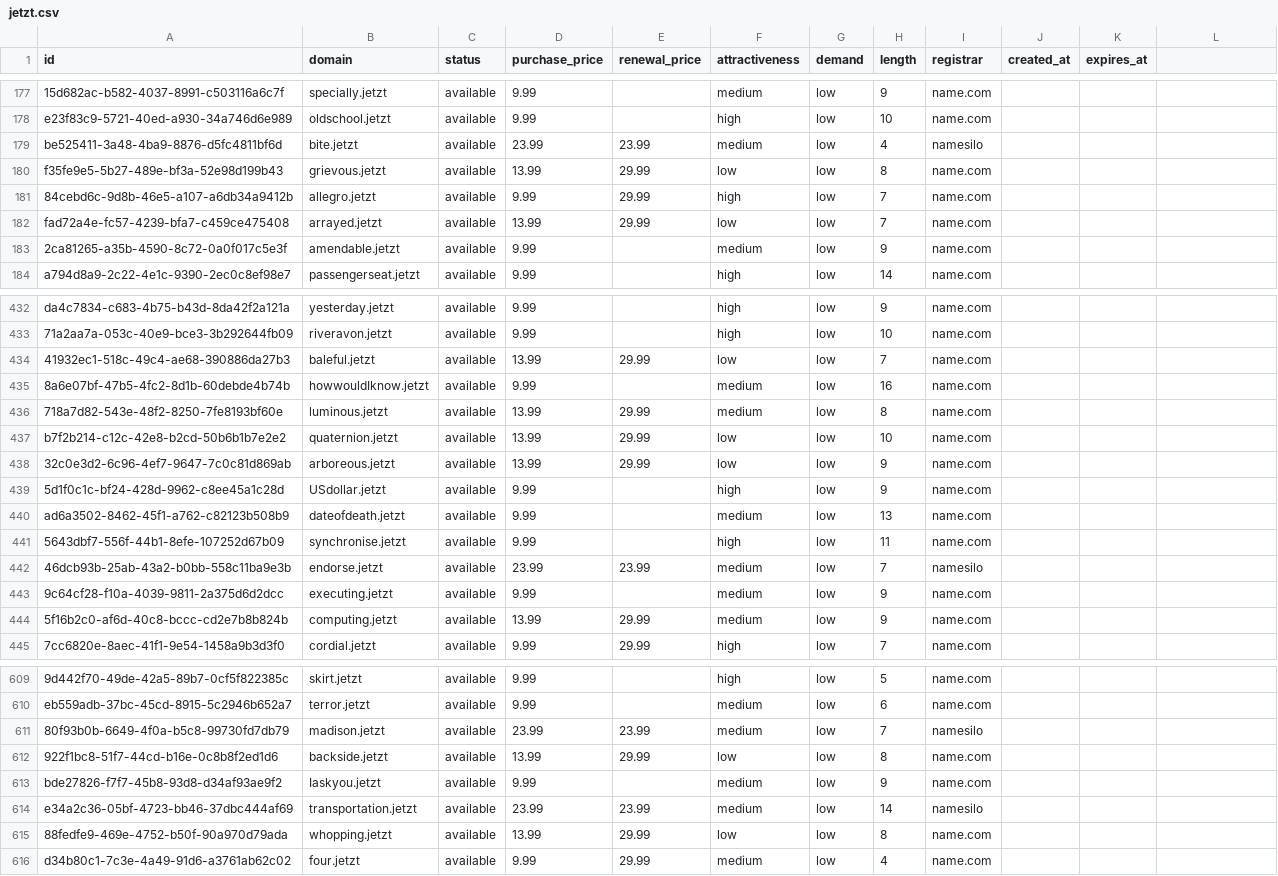
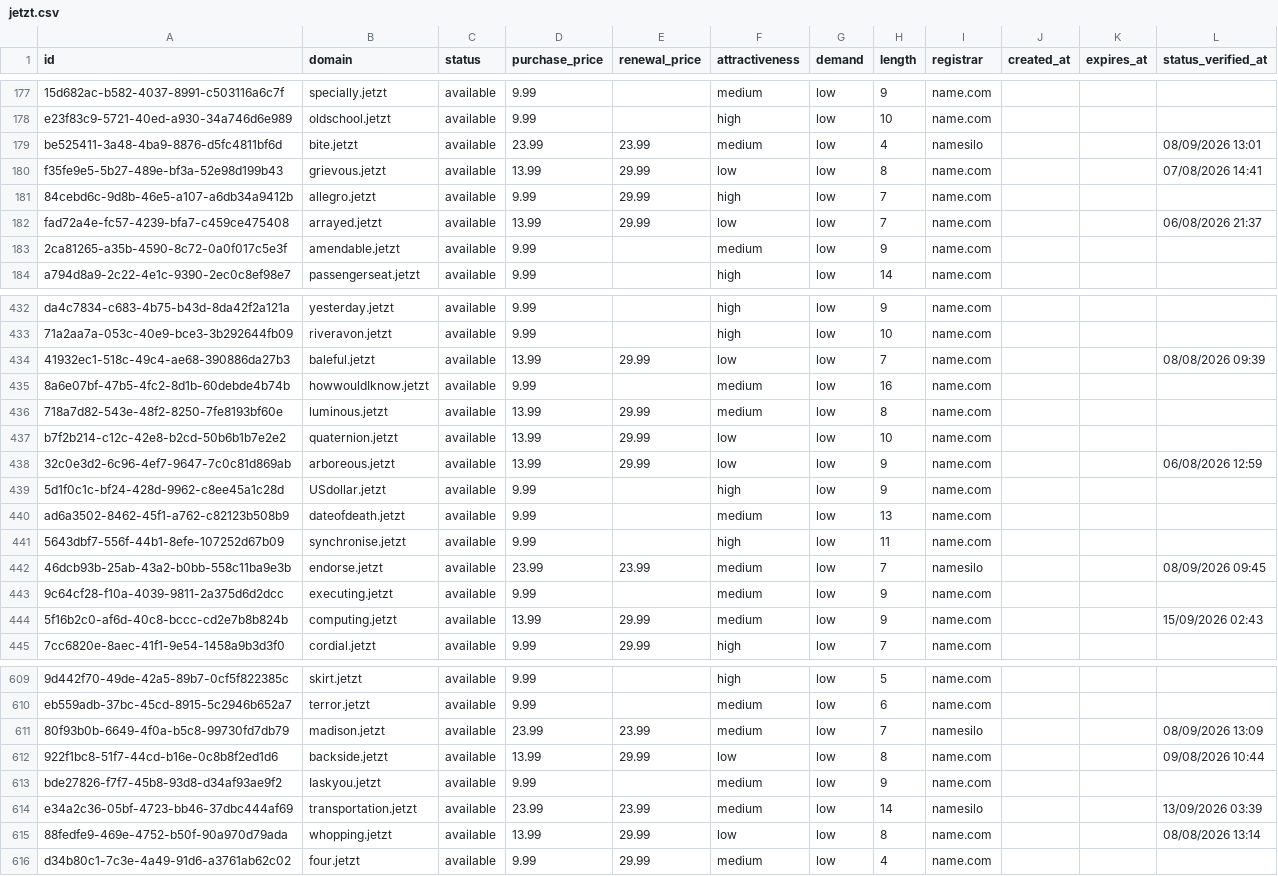
Before and after one commit to UniqueDomains/jetzt-oneword-domains, a CSV file: jetzt.csv, drawn as a sheet; only a part is shown, gaps mark what is left out; the diff covers the shown part only.

```diff
--- a/jetzt.csv
+++ b/jetzt.csv
@@ -1 +1 @@
-id,domain,status,purchase_price,renewal_price,attractiveness,demand,length,registrar,created_at,expires_at
+id,domain,status,purchase_price,renewal_price,attractiveness,demand,length,registrar,created_at,expires_at,status_verified_at
@@ -179,2 +179,2 @@ e23f83c9-5721-40ed-a930-34a746d6e989,oldschool.jetzt,available,9.99,,high,low,10
-be525411-3a48-4ba9-8876-d5fc4811bf6d,bite.jetzt,available,23.99,23.99,medium,low,4,namesilo,,
-f35fe9e5-5b27-489e-bf3a-52e98d199b43,grievous.jetzt,available,13.99,29.99,low,low,8,name.com,,
+be525411-3a48-4ba9-8876-d5fc4811bf6d,bite.jetzt,available,23.99,23.99,medium,low,4,namesilo,,,08/09/2026 13:01
+f35fe9e5-5b27-489e-bf3a-52e98d199b43,grievous.jetzt,available,13.99,29.99,low,low,8,name.com,,,07/08/2026 14:41
@@ -182 +182 @@ f35fe9e5-5b27-489e-bf3a-52e98d199b43,grievous.jetzt,available,13.99,29.99,low,lo
-fad72a4e-fc57-4239-bfa7-c459ce475408,arrayed.jetzt,available,13.99,29.99,low,low,7,name.com,,
+fad72a4e-fc57-4239-bfa7-c459ce475408,arrayed.jetzt,available,13.99,29.99,low,low,7,name.com,,,06/08/2026 21:37
@@ -434 +434 @@ da4c7834-c683-4b75-b43d-8da42f2a121a,yesterday.jetzt,available,9.99,,high,low,9,
-41932ec1-518c-49c4-ae68-390886da27b3,baleful.jetzt,available,13.99,29.99,low,low,7,name.com,,
+41932ec1-518c-49c4-ae68-390886da27b3,baleful.jetzt,available,13.99,29.99,low,low,7,name.com,,,08/08/2026 09:39
@@ -438 +438 @@ b7f2b214-c12c-42e8-b2cd-50b6b1b7e2e2,quaternion.jetzt,available,13.99,29.99,low,
-32c0e3d2-6c96-4ef7-9647-7c0c81d869ab,arboreous.jetzt,available,13.99,29.99,low,low,9,name.com,,
+32c0e3d2-6c96-4ef7-9647-7c0c81d869ab,arboreous.jetzt,available,13.99,29.99,low,low,9,name.com,,,06/08/2026 12:59
@@ -442 +442 @@ ad6a3502-8462-45f1-a762-c82123b508b9,dateofdeath.jetzt,available,9.99,,medium,lo
-46dcb93b-25ab-43a2-b0bb-558c11ba9e3b,endorse.jetzt,available,23.99,23.99,medium,low,7,namesilo,,
+46dcb93b-25ab-43a2-b0bb-558c11ba9e3b,endorse.jetzt,available,23.99,23.99,medium,low,7,namesilo,,,08/09/2026 09:45
@@ -444 +444 @@ ad6a3502-8462-45f1-a762-c82123b508b9,dateofdeath.jetzt,available,9.99,,medium,lo
-5f16b2c0-af6d-40c8-bccc-cd2e7b8b824b,computing.jetzt,available,13.99,29.99,medium,low,9,name.com,,
+5f16b2c0-af6d-40c8-bccc-cd2e7b8b824b,computing.jetzt,available,13.99,29.99,medium,low,9,name.com,,,15/09/2026 02:43
@@ -611,2 +611,2 @@ eb559adb-37bc-45cd-8915-5c2946b652a7,terror.jetzt,available,9.99,,medium,low,6,n
-80f93b0b-6649-4f0a-b5c8-99730fd7db79,madison.jetzt,available,23.99,23.99,medium,low,7,namesilo,,
-922f1bc8-51f7-44cd-b16e-0c8b8f2ed1d6,backside.jetzt,available,13.99,29.99,low,low,8,name.com,,
+80f93b0b-6649-4f0a-b5c8-99730fd7db79,madison.jetzt,available,23.99,23.99,medium,low,7,namesilo,,,08/09/2026 13:09
+922f1bc8-51f7-44cd-b16e-0c8b8f2ed1d6,backside.jetzt,available,13.99,29.99,low,low,8,name.com,,,09/08/2026 10:44
@@ -614,2 +614,2 @@ bde27826-f7f7-45b8-93d8-d34af93ae9f2,Iaskyou.jetzt,available,9.99,,medium,low,9,
-e34a2c36-05bf-4723-bb46-37dbc444af69,transportation.jetzt,available,23.99,23.99,medium,low,14,namesilo,,
-88fedfe9-469e-4752-b50f-90a970d79ada,whopping.jetzt,available,13.99,29.99,low,low,8,name.com,,
+e34a2c36-05bf-4723-bb46-37dbc444af69,transportation.jetzt,available,23.99,23.99,medium,low,14,namesilo,,,13/09/2026 03:39
+88fedfe9-469e-4752-b50f-90a970d79ada,whopping.jetzt,available,13.99,29.99,low,low,8,name.com,,,08/08/2026 13:14
```
Also changed, not shown: 115 edited cells elsewhere in this file, 6 other files.
